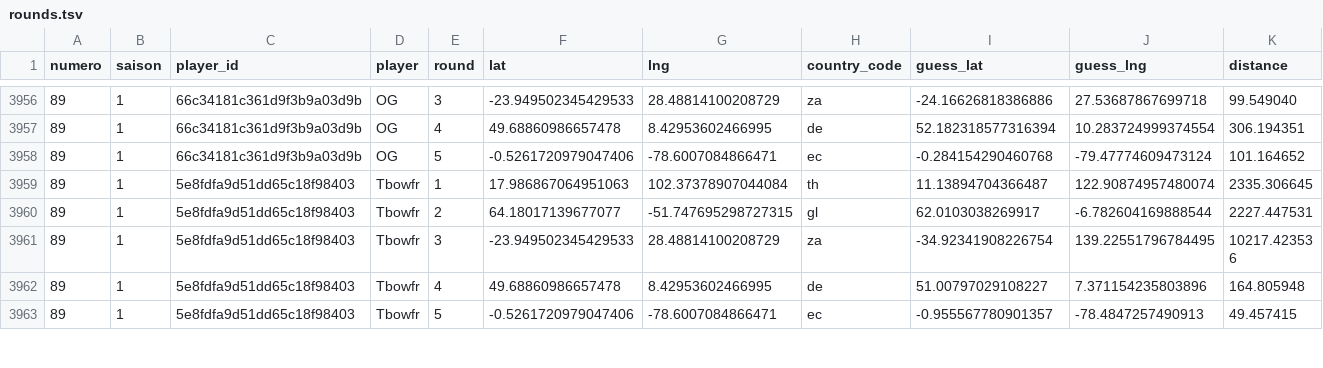
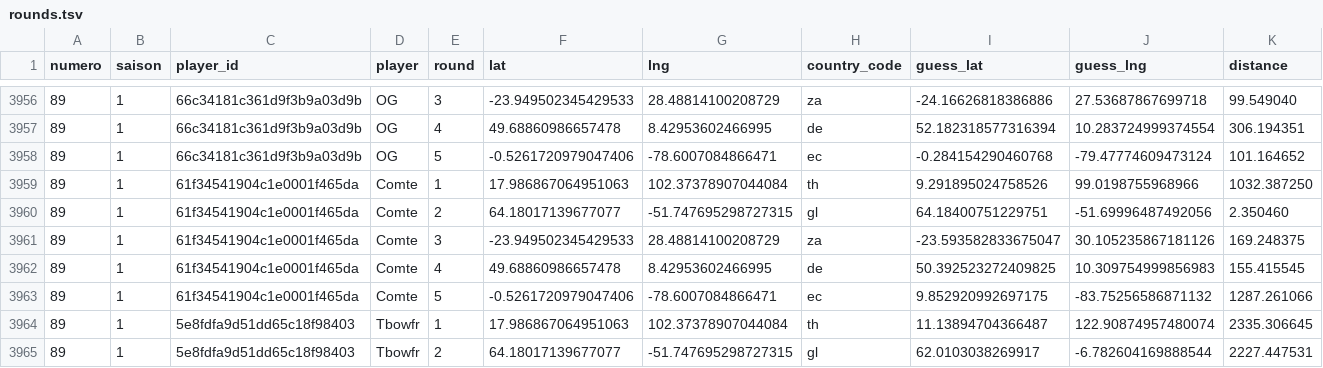
Before and after one commit to ComteUnderscoreL/geostats, a TSV file: data/rounds.tsv, drawn as a sheet; only a part is shown, gaps mark what is left out; the shorter side is filled out with more unchanged rows; the diff names each change by its address in the sheet, - before the commit and + after, or states it on an @@ line.

```diff
--- a/data/rounds.tsv
+++ b/data/rounds.tsv
+row 3959: 89 | 1 | 61f34541904c1e0001f465da | Comte | 1 | 17.986867064951063 | 102.37378907044084 | th | 9.291895024758526 | 99.0198755968966 | 1032.387250
+row 3960: 89 | 1 | 61f34541904c1e0001f465da | Comte | 2 | 64.18017139677077 | -51.747695298727315 | gl | 64.18400751229751 | -51.69996487492056 | 2.350460
+row 3961: 89 | 1 | 61f34541904c1e0001f465da | Comte | 3 | -23.949502345429533 | 28.48814100208729 | za | -23.593582833675047 | 30.105235867181126 | 169.248375
+row 3962: 89 | 1 | 61f34541904c1e0001f465da | Comte | 4 | 49.68860986657478 | 8.42953602466995 | de | 50.392523272409825 | 10.309754999856983 | 155.415545
+row 3963: 89 | 1 | 61f34541904c1e0001f465da | Comte | 5 | -0.5261720979047406 | -78.6007084866471 | ec | 9.852920992697175 | -83.75256586871132 | 1287.261066
```
Also changed, not shown: data/totals.tsv.
